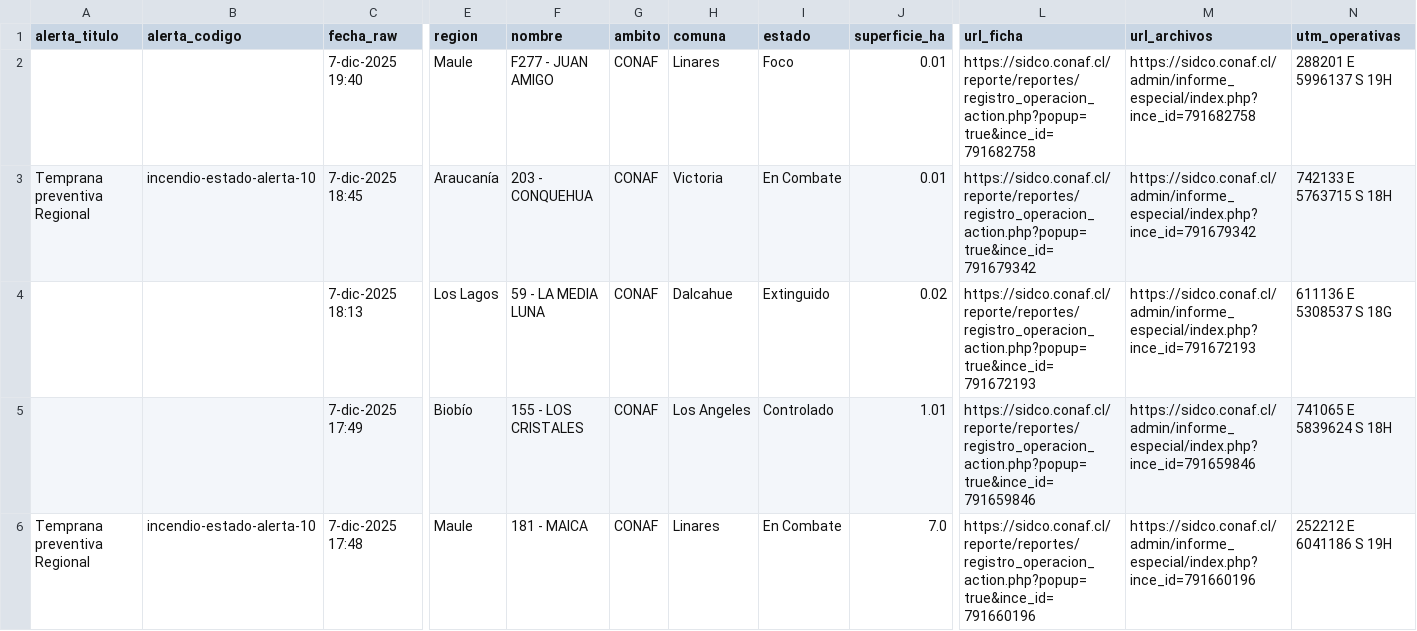
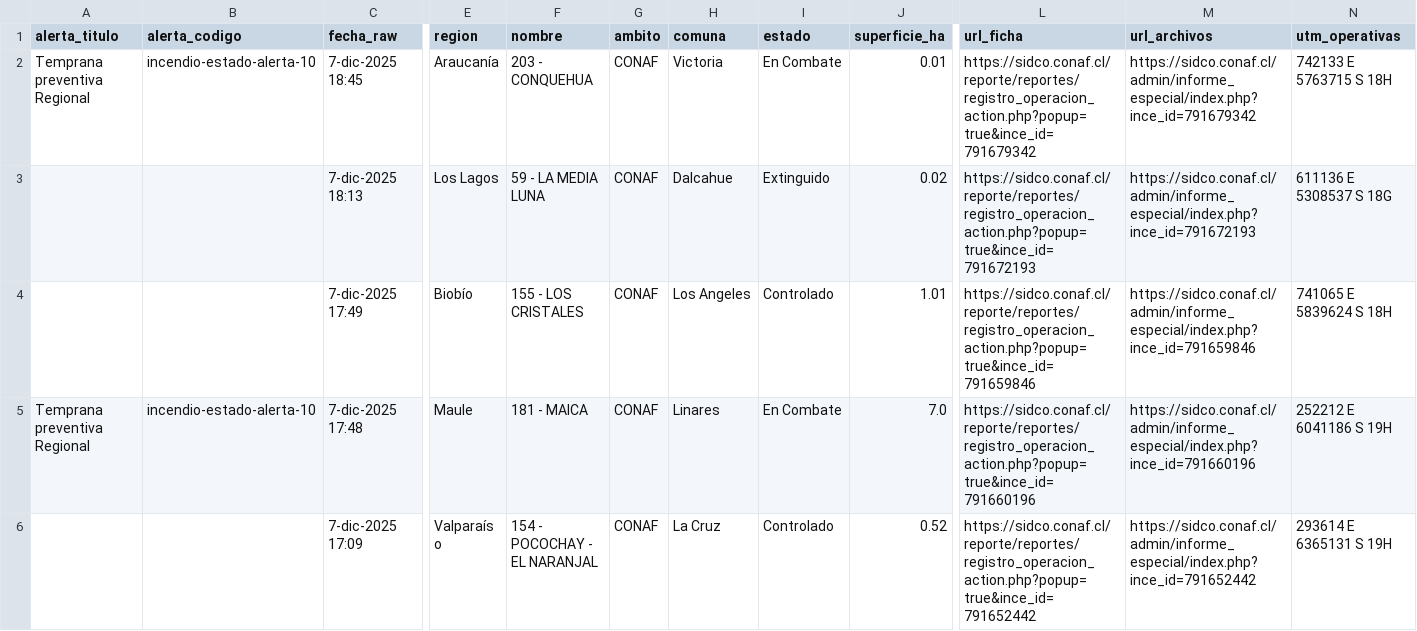
Before and after one commit to FranSENAPRED/sidco-incendios-scraper, a CSV file: incendios_vigentes_sidco_enriquecido.csv, drawn as a sheet; only a part is shown, gaps mark what is left out; the shorter side is filled out with more unchanged rows; rows hold the shown columns only; the diff names each change by its address in the sheet, - before the commit and + after, or states it on an @@ line.

Commit message:
Actualizar CSV SIDCO

```diff
--- a/incendios_vigentes_sidco_enriquecido.csv
+++ b/incendios_vigentes_sidco_enriquecido.csv
-row 2:  |  | 7-dic-2025 19:40 | Maule | F277 - JUAN AMIGO | CONAF | Linares | Foco | 0.01 | https://sidco.conaf.cl/reporte/reportes/registro_operacion_action.php?popup=true&ince_id=791682758 | https://sidco.conaf.cl/admin/informe_especial/index.php?ince_id=791682758 | 288201 E 5996137 S 19H
```
